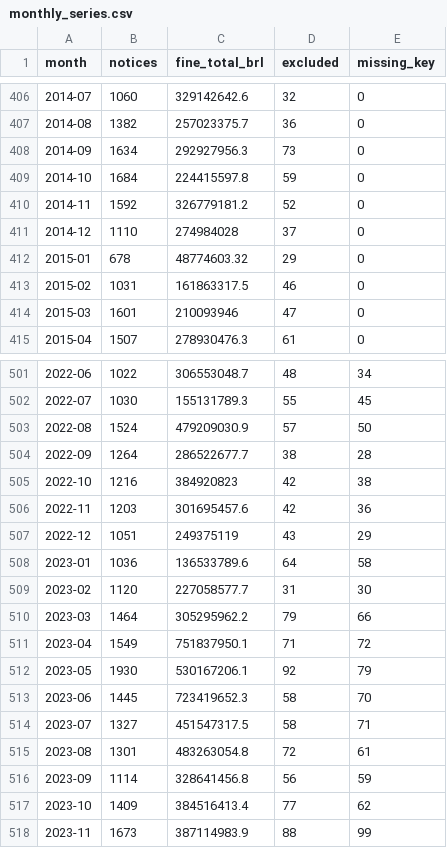
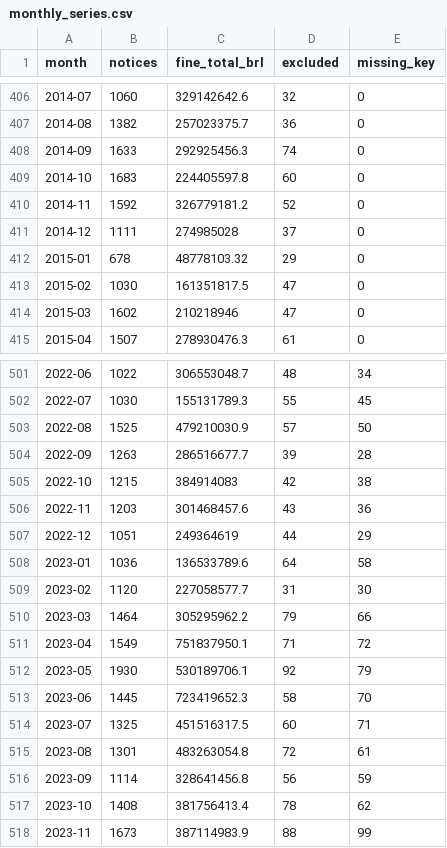
Before and after one commit to lsp3cesarschool/5ltep-layer3, a CSV file: data/ibama-autos-infracao/monthly_series.csv, drawn as a sheet; only a part is shown, gaps mark what is left out; the diff covers the shown part only.

```diff
--- a/data/ibama-autos-infracao/monthly_series.csv
+++ b/data/ibama-autos-infracao/monthly_series.csv
@@ -407,9 +407,9 @@ month,notices,fine_total_brl,excluded,missing_key
 2014-08,1382,257023375.7,36,0
-2014-09,1634,292927956.3,73,0
-2014-10,1684,224415597.8,59,0
+2014-09,1633,292925456.3,74,0
+2014-10,1683,224405597.8,60,0
 2014-11,1592,326779181.2,52,0
-2014-12,1110,274984028,37,0
-2015-01,678,48774603.32,29,0
-2015-02,1031,161863317.5,46,0
-2015-03,1601,210093946,47,0
+2014-12,1111,274985028,37,0
+2015-01,678,48778103.32,29,0
+2015-02,1030,161351817.5,47,0
+2015-03,1602,210218946,47,0
 2015-04,1507,278930476.3,61,0
@@ -502,7 +502,7 @@ month,notices,fine_total_brl,excluded,missing_key
 2022-07,1030,155131789.3,55,45
-2022-08,1524,479209030.9,57,50
-2022-09,1264,286522677.7,38,28
-2022-10,1216,384920823,42,38
-2022-11,1203,301695457.6,42,36
-2022-12,1051,249375119,43,29
+2022-08,1525,479210030.9,57,50
+2022-09,1263,286516677.7,39,28
+2022-10,1215,384914083,42,38
+2022-11,1203,301468457.6,43,36
+2022-12,1051,249364619,44,29
 2023-01,1036,136533789.6,64,58
@@ -511,8 +511,8 @@ month,notices,fine_total_brl,excluded,missing_key
 2023-04,1549,751837950.1,71,72
-2023-05,1930,530167206.1,92,79
+2023-05,1930,530189706.1,92,79
 2023-06,1445,723419652.3,58,70
-2023-07,1327,451547317.5,58,71
+2023-07,1325,451516317.5,60,71
 2023-08,1301,483263054.8,72,61
 2023-09,1114,328641456.8,56,59
-2023-10,1409,384516413.4,77,62
+2023-10,1408,381756413.4,78,62
 2023-11,1673,387114983.9,88,99
```
Also changed, not shown: 1 added row and 106 edited cells elsewhere in this file, results/ibama-autos-infracao/detections.csv, 10 other files.
